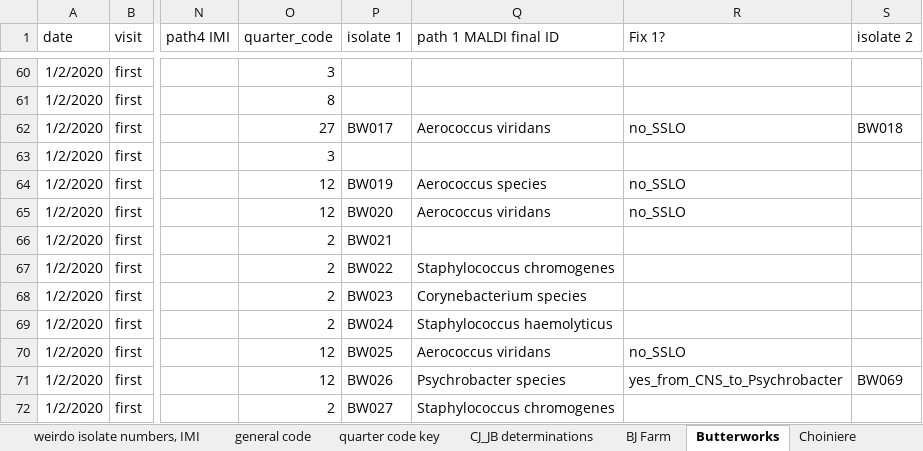
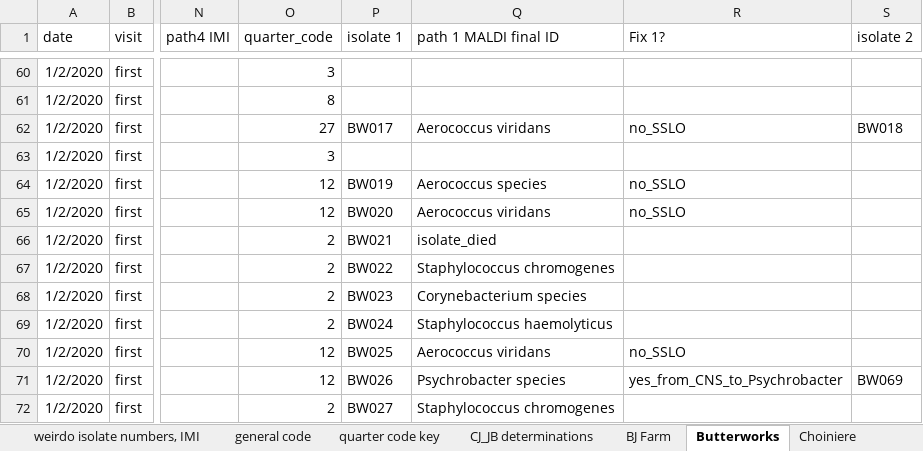
Before and after one commit to caitlin-jeffrey/OREI_Git, an Excel workbook: OREI_files/10-herd data/culture results_excel format by herd_ with SCC_hygiene_MALDI_10_18_21.xlsx, sheet Butterworks, drawn as a sheet; only a part is shown, gaps mark what is left out; values as stored, in another font and other column widths than the file's, no borders; the diff names each change by its address in the sheet, - before the commit and + after, or states it on an @@ line.

```diff
--- a/OREI_files/10-herd data/culture results_excel format by herd_ with SCC_hygiene_MALDI_10_18_21.xlsx (sheet Butterworks)
+++ b/OREI_files/10-herd data/culture results_excel format by herd_ with SCC_hygiene_MALDI_10_18_21.xlsx (sheet Butterworks)
-Q66 (path 1 MALDI final ID): (empty)
+Q66 (path 1 MALDI final ID): isolate_died
```
Also changed, not shown: sheet READ ME ID updates 3.15.21, sheet Oughta-be, sheet Swallowdale, sheet Glennview, sheet Choiniere, sheet Stony Pond, other sheet tabs, charts or pictures, OREI_files/10-herd data/MALDI files/MALDI results from Pamela_ as of March_ Vermont isolates_3.26.2021.xlsx, OREI_files/10-herd data/MALDI files/Organizational sheets for MALDI shipments and IDs_ redos_counts_ regrows.xlsx, 11 other files.
